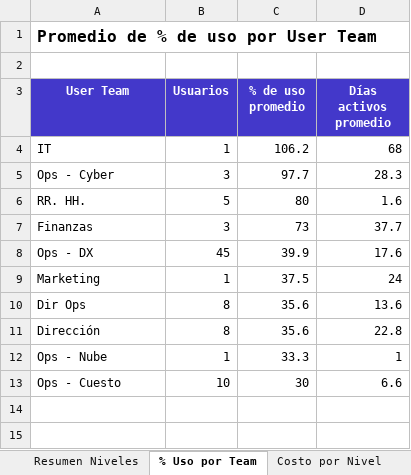
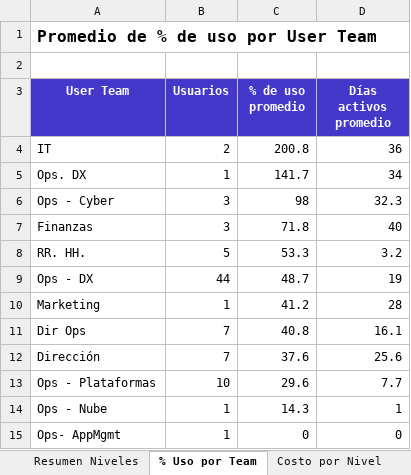
Before and after one commit to itservices-spec/LicenciasClaude, an Excel workbook: Analisis_Usabilidad_Final.xlsx, sheet % Uso por Team, drawn as a sheet; values as stored, in another font and other column widths than the file's, no borders; charts and pictures not drawn; removed rows and columns are numbered as before the commit, all else as after; the diff names each change by its address in the sheet, - before the commit and + after, or states it on an @@ line.

```diff
--- a/Analisis_Usabilidad_Final.xlsx (sheet % Uso por Team)
+++ b/Analisis_Usabilidad_Final.xlsx (sheet % Uso por Team)
-B4 (Usuarios): 1
+B4 (Usuarios): 2
-C4 (% de uso promedio): 106.2
+C4 (% de uso promedio): 200.8
-D4 (Días activos promedio): 68
+D4 (Días activos promedio): 36
+row 5: Ops. DX | 1 | 141.7 | 34
-C6 (% de uso promedio): 97.7
+C6 (% de uso promedio): 98
-D6 (Días activos promedio): 28.3
+D6 (Días activos promedio): 32.3
-row 6: RR. HH. | 5 | 80 | 1.6
-C7 (% de uso promedio): 73
+C7 (% de uso promedio): 71.8
-D7 (Días activos promedio): 37.7
+D7 (Días activos promedio): 40
+row 8: RR. HH. | 5 | 53.3 | 3.2
-B9 (Usuarios): 45
+B9 (Usuarios): 44
-C9 (% de uso promedio): 39.9
+C9 (% de uso promedio): 48.7
-D9 (Días activos promedio): 17.6
+D9 (Días activos promedio): 19
-C10 (% de uso promedio): 37.5
+C10 (% de uso promedio): 41.2
-D10 (Días activos promedio): 24
+D10 (Días activos promedio): 28
-B11:B12 (Usuarios): 8
+B11:B12 (Usuarios): 7
-C11 (% de uso promedio): 35.6
+C11 (% de uso promedio): 40.8
-D11 (Días activos promedio): 13.6
+D11 (Días activos promedio): 16.1
-C12 (% de uso promedio): 35.6
+C12 (% de uso promedio): 37.6
-D12 (Días activos promedio): 22.8
+D12 (Días activos promedio): 25.6
+row 13: Ops - Plataformas | 10 | 29.6 | 7.7
-C14 (% de uso promedio): 33.3
+C14 (% de uso promedio): 14.3
-row 13: Ops - Cuesto | 10 | 30 | 6.6
+row 15: Ops- AppMgmt | 1 | 0 | 0
```
Also changed, not shown: sheet Usabilidad Usuarios, sheet Análisis Detallado, sheet Volumetría Licencias, sheet Costo por Nivel, sheet Monto por User Team, sheet Consumo Presup. Ops, 1 more sheet, charts or pictures, Usuarios de licencias Claude con CeCo.xlsx, 2 other files.
